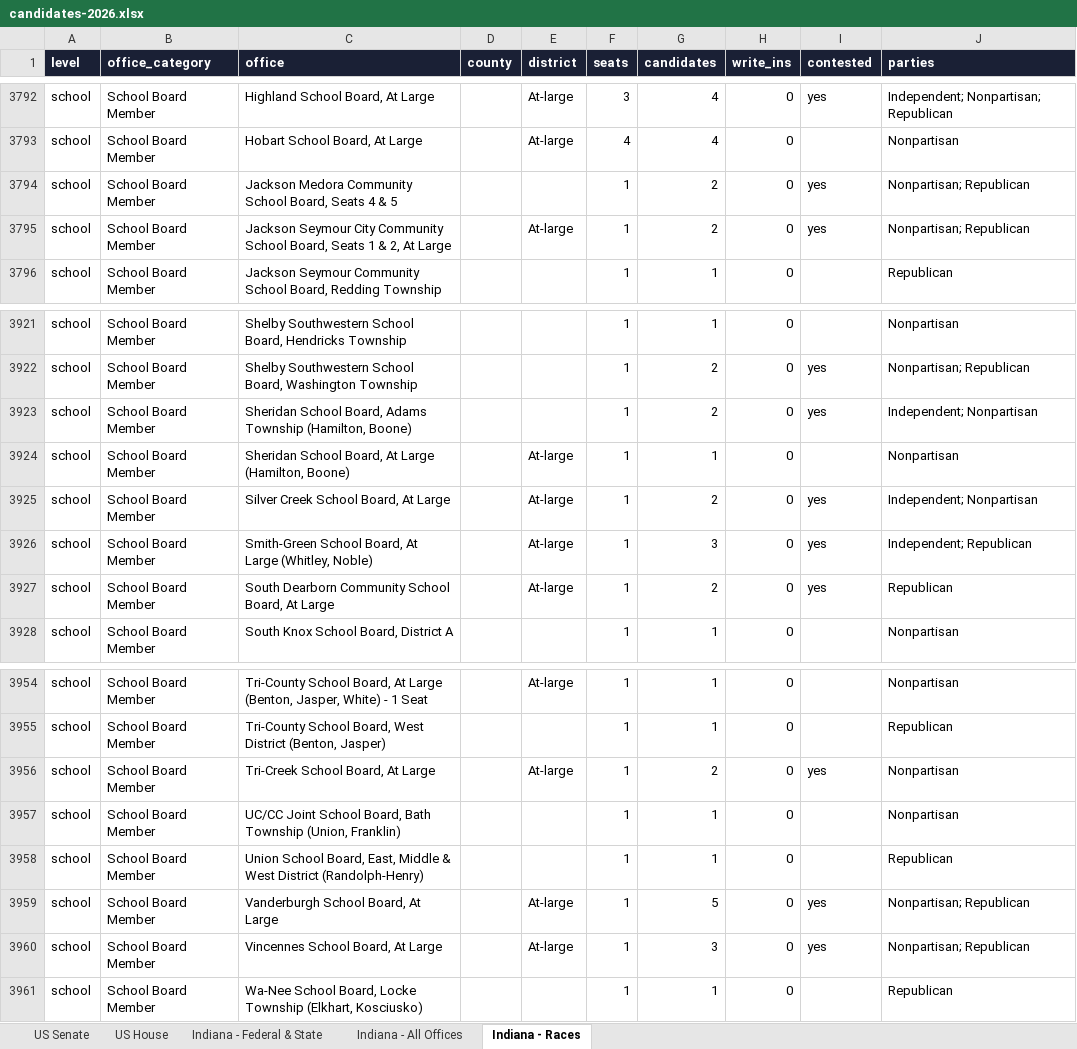
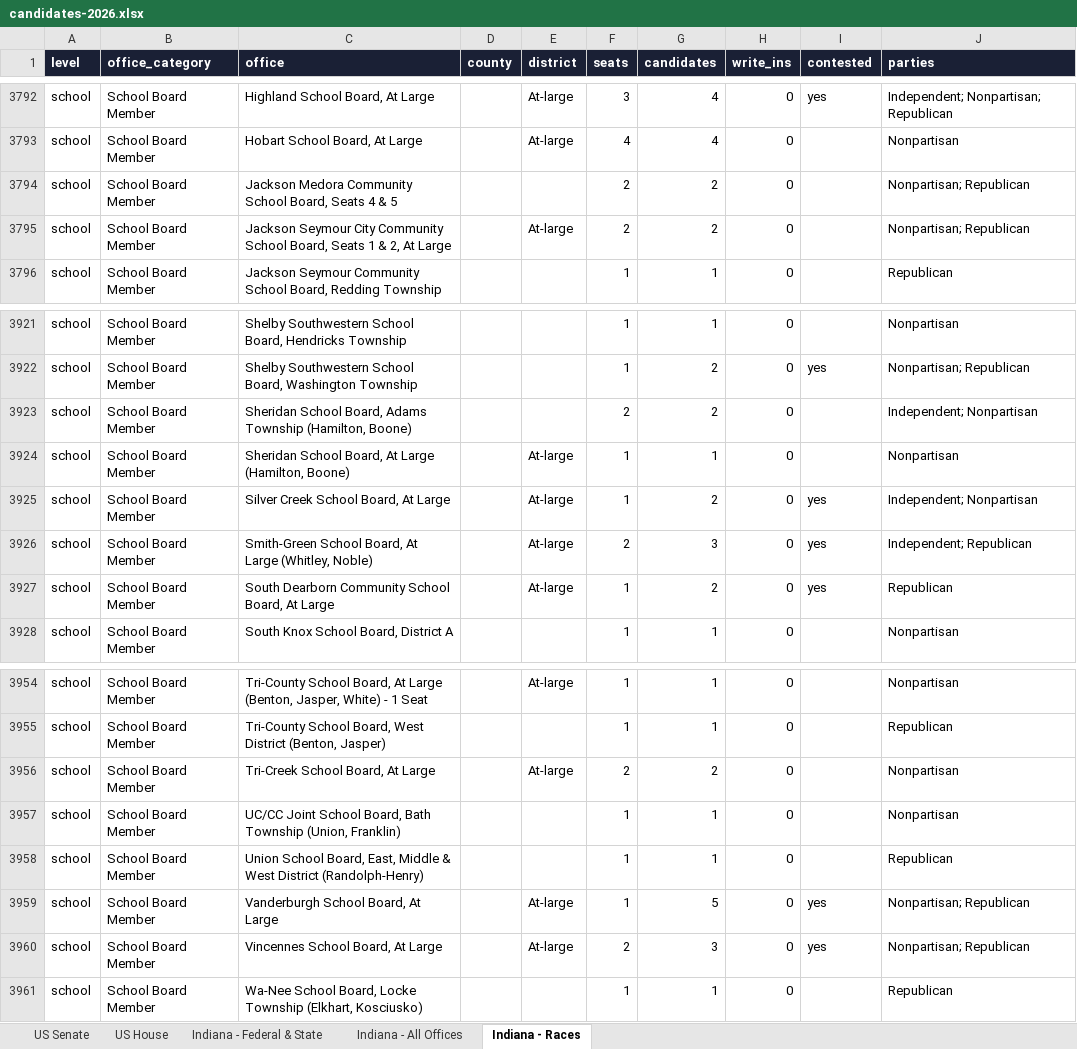
Before and after one commit to Ben10Hiz/LI-Landing-Page, an Excel workbook: data/elections/2026/candidates-2026.xlsx, sheet Indiana - Races, drawn as a sheet; only a part is shown, gaps mark what is left out; values as stored, in another font and other column widths than the file's, no borders; the diff names each change by its address in the sheet, - before the commit and + after, or states it on an @@ line.

```diff
--- a/data/elections/2026/candidates-2026.xlsx (sheet Indiana - Races)
+++ b/data/elections/2026/candidates-2026.xlsx (sheet Indiana - Races)
-F3794:F3795 (seats): 1
+F3794:F3795 (seats): 2
-I3794:I3795 (contested): yes
+I3794:I3795 (contested): (empty)
-F3923 (seats): 1
+F3923 (seats): 2
-I3923 (contested): yes
+I3923 (contested): (empty)
-F3926 (seats): 1
+F3926 (seats): 2
-F3956 (seats): 1
+F3956 (seats): 2
-I3956 (contested): yes
+I3956 (contested): (empty)
-F3960 (seats): 1
+F3960 (seats): 2
```
Also changed, not shown: sheet Indiana - All Offices, 34 other files.
